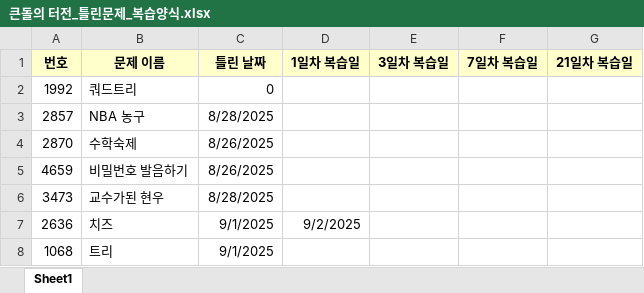
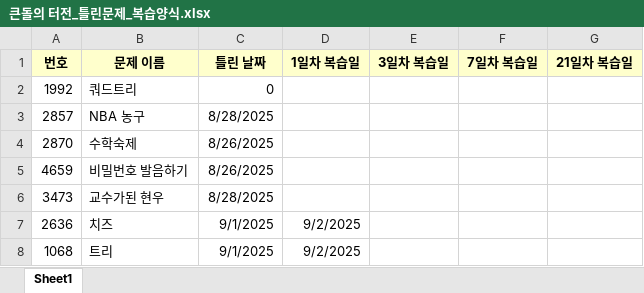
Before and after one commit to KimHyunWoo0102/Algorithm_CPP, an Excel workbook: 큰돌의 터전_틀린문제_복습양식.xlsx, sheet Sheet1, drawn as a sheet; values as stored, in another font and other column widths than the file's, no borders; the diff names each change by its address in the sheet, - before the commit and + after, or states it on an @@ line.

```diff
--- a/큰돌의 터전_틀린문제_복습양식.xlsx (sheet Sheet1)
+++ b/큰돌의 터전_틀린문제_복습양식.xlsx (sheet Sheet1)
-D8 (1일차 복습일): (empty)
+D8 (1일차 복습일): 9/2/2025
```
Also changed, not shown: 1 other file.
